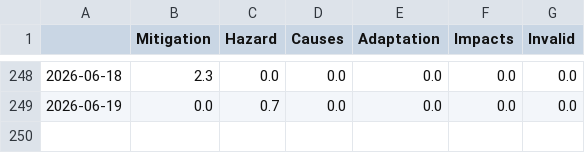
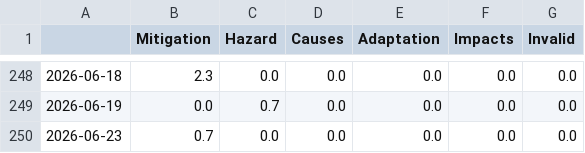
Before and after one commit to hb219-news/droughtIsComing, a CSV file: csv/topics_date.csv, drawn as a sheet; only a part is shown, gaps mark what is left out.

```diff
--- a/csv/topics_date.csv
+++ b/csv/topics_date.csv
@@ -249 +249,2 @@
 2026-06-19,0.0,0.7,0.0,0.0,0.0,0.0
+2026-06-23,0.7,0.0,0.0,0.0,0.0,0.0
```
Also changed, not shown: 4 other files.
